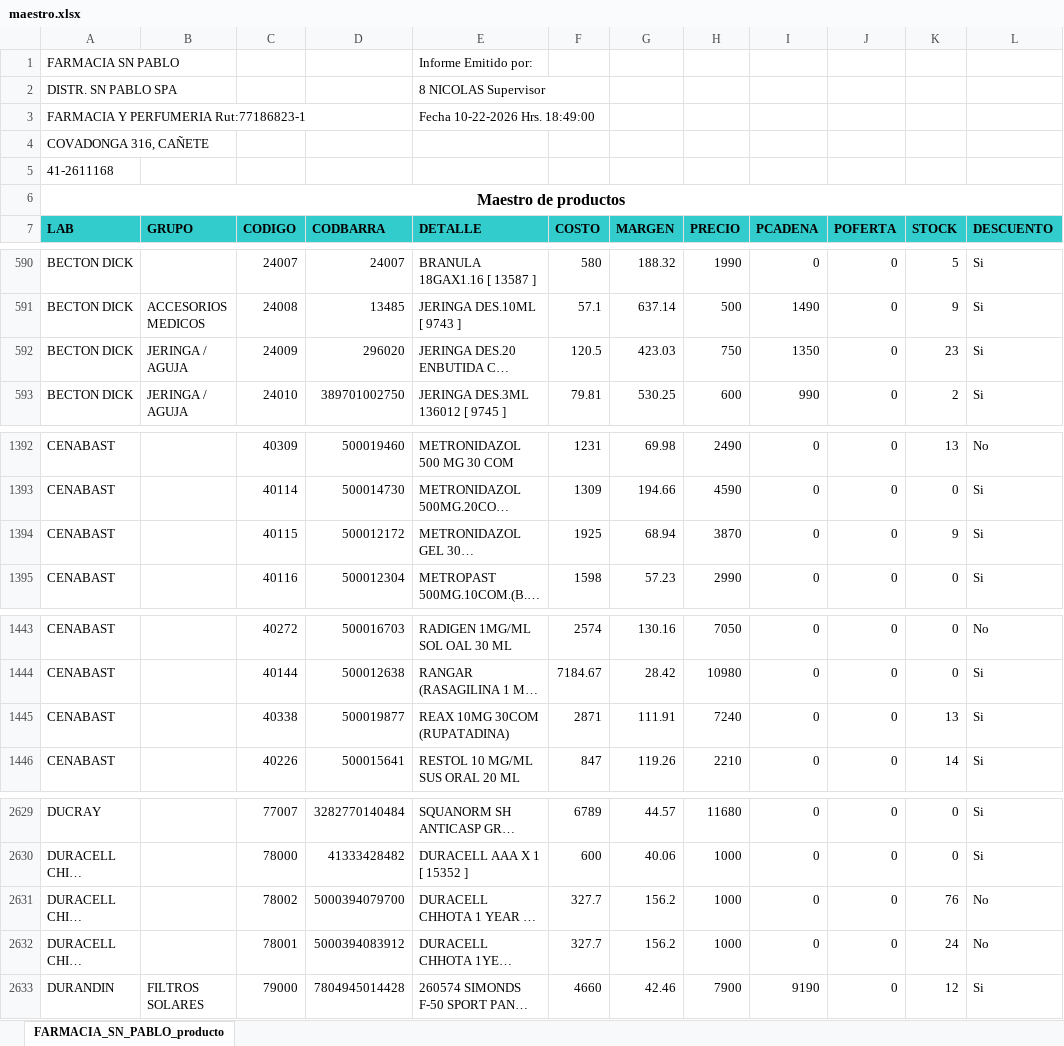
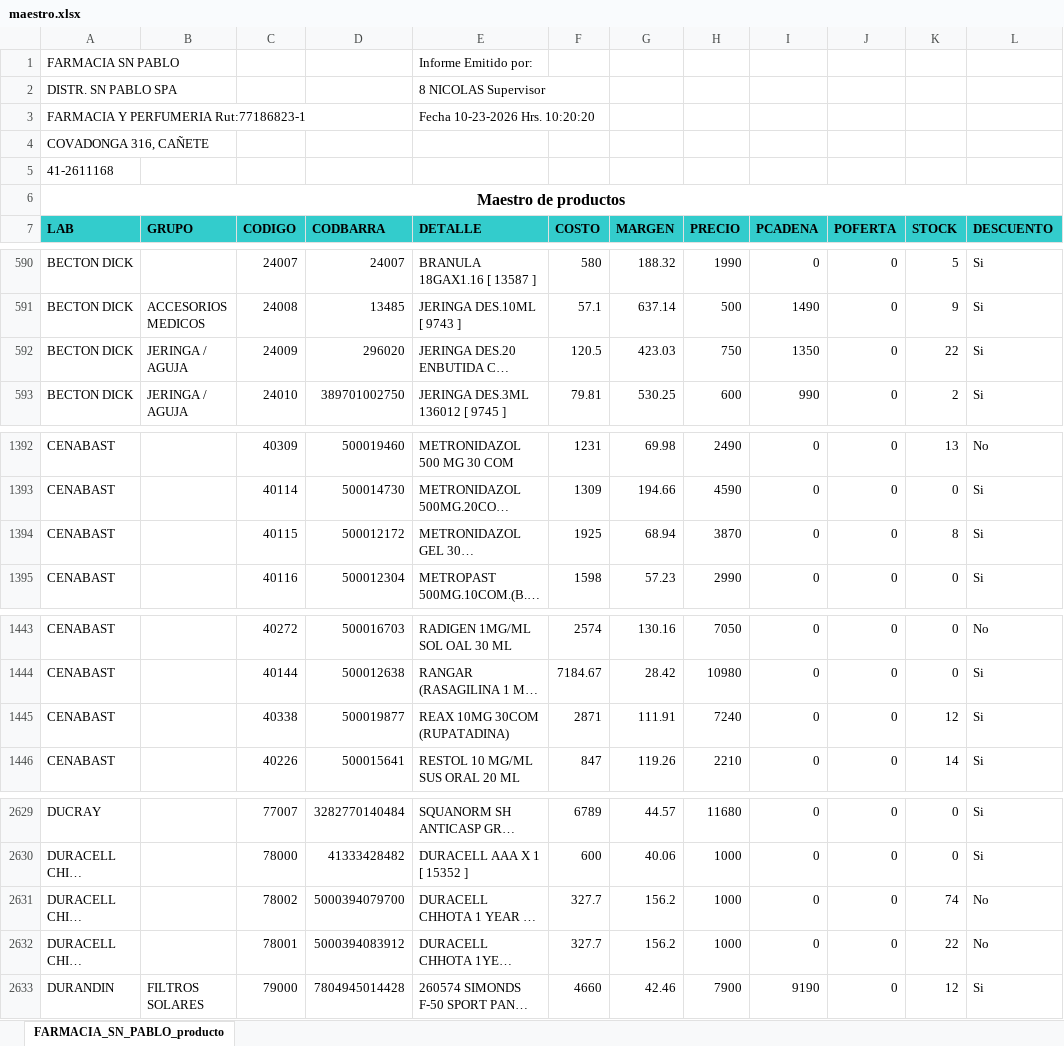
Before and after one commit to nitorresv01-dev/Farmacia-San-Pablo, an Excel workbook: maestro.xlsx, sheet FARMACIA_SN_PABLO_producto, drawn as a sheet; only a part is shown, gaps mark what is left out; long unchanged cells end in …; values as stored, in another font and other column widths than the file's, no borders; the diff covers the shown part only; the diff names each change by its address in the sheet, - before the commit and + after, or states it on an @@ line.

Commit message:
Actualizacion automatica de stock y maestro (23-10-2026 10:21:02,84)

```diff
--- a/maestro.xlsx (sheet FARMACIA_SN_PABLO_producto)
+++ b/maestro.xlsx (sheet FARMACIA_SN_PABLO_producto)
-E3 (DETALLE): Fecha 10-22-2026 Hrs. 18:49:00
+E3 (DETALLE): Fecha 10-23-2026 Hrs. 10:20:20
-K592 (STOCK): 23
+K592 (STOCK): 22
-K1394 (STOCK): 9
+K1394 (STOCK): 8
-K1445 (STOCK): 13
+K1445 (STOCK): 12
-K2631 (STOCK): 76
+K2631 (STOCK): 74
-K2632 (STOCK): 24
+K2632 (STOCK): 22
```
Also changed, not shown: 13 edited cells elsewhere in this sheet, 2 other files.
